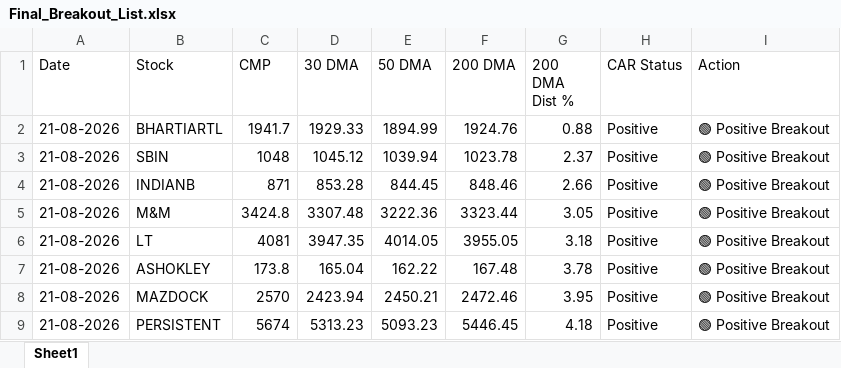
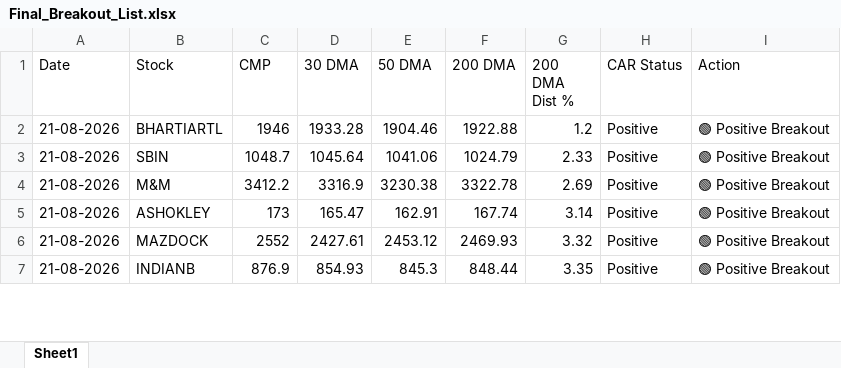
Before and after one commit to chiragkuk24/Final-Stocks, an Excel workbook: Final_Breakout_List.xlsx, sheet Sheet1, drawn as a sheet; only a part is shown; values as stored, in another font and other column widths than the file's, no borders; removed rows and columns are numbered as before the commit, all else as after; the diff covers the shown part only; the diff names each change by its address in the sheet, - before the commit and + after, or states it on an @@ line.

```diff
--- a/Final_Breakout_List.xlsx (sheet Sheet1)
+++ b/Final_Breakout_List.xlsx (sheet Sheet1)
-C2 (CMP): 1941.7
+C2 (CMP): 1946
-D2 (30 DMA): 1929.33
+D2 (30 DMA): 1933.28
-E2 (50 DMA): 1894.99
+E2 (50 DMA): 1904.46
-F2 (200 DMA): 1924.76
+F2 (200 DMA): 1922.88
-G2 (200 DMA Dist %): 0.88
+G2 (200 DMA Dist %): 1.2
-C3 (CMP): 1048
+C3 (CMP): 1048.7
-D3 (30 DMA): 1045.12
+D3 (30 DMA): 1045.64
-E3 (50 DMA): 1039.94
+E3 (50 DMA): 1041.06
-F3 (200 DMA): 1023.78
+F3 (200 DMA): 1024.79
-G3 (200 DMA Dist %): 2.37
+G3 (200 DMA Dist %): 2.33
-row 4: 21-08-2026 | INDIANB | 871 | 853.28 | 844.45 | 848.46 | 2.66 | Positive | 🟢 Positive Breakout
-C4 (CMP): 3424.8
+C4 (CMP): 3412.2
-D4 (30 DMA): 3307.48
+D4 (30 DMA): 3316.9
-E4 (50 DMA): 3222.36
+E4 (50 DMA): 3230.38
-F4 (200 DMA): 3323.44
+F4 (200 DMA): 3322.78
-G4 (200 DMA Dist %): 3.05
+G4 (200 DMA Dist %): 2.69
-row 6: 21-08-2026 | LT | 4081 | 3947.35 | 4014.05 | 3955.05 | 3.18 | Positive | 🟢 Positive Breakout
-C5 (CMP): 173.8
+C5 (CMP): 173
-D5 (30 DMA): 165.04
+D5 (30 DMA): 165.47
-E5 (50 DMA): 162.22
+E5 (50 DMA): 162.91
-F5 (200 DMA): 167.48
+F5 (200 DMA): 167.74
-G5 (200 DMA Dist %): 3.78
+G5 (200 DMA Dist %): 3.14
-C6 (CMP): 2570
+C6 (CMP): 2552
-D6 (30 DMA): 2423.94
+D6 (30 DMA): 2427.61
-E6 (50 DMA): 2450.21
+E6 (50 DMA): 2453.12
-F6 (200 DMA): 2472.46
+F6 (200 DMA): 2469.93
-G6 (200 DMA Dist %): 3.95
+G6 (200 DMA Dist %): 3.32
-row 9: 21-08-2026 | PERSISTENT | 5674 | 5313.23 | 5093.23 | 5446.45 | 4.18 | Positive | 🟢 Positive Breakout
+row 7: 21-08-2026 | INDIANB | 876.9 | 854.93 | 845.3 | 848.44 | 3.35 | Positive | 🟢 Positive Breakout
```
Also changed, not shown: 17 added rows, 5 removed rows and 44 edited cells elsewhere in this sheet, Breakout_ML_Quant_Predictions.xlsx, 2 other files.
